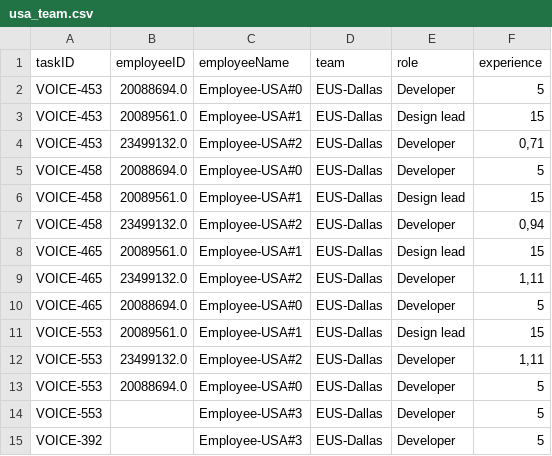
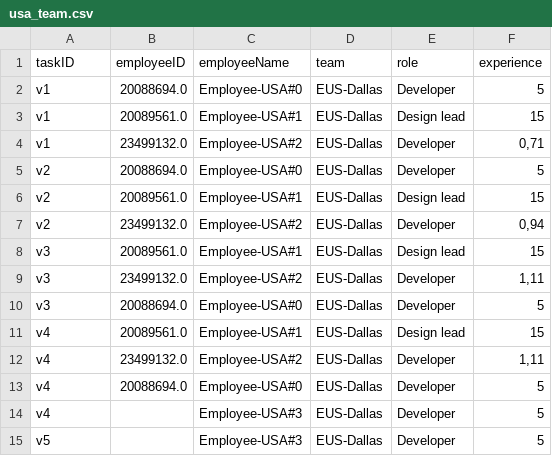
Before and after one commit to Technical-Debt-Large-Scale/tdmls, a CSV file: dataset/usa_team.csv, drawn as a sheet.

```diff
--- a/dataset/usa_team.csv
+++ b/dataset/usa_team.csv
@@ -1,15 +1,15 @@
 taskID;employeeID;employeeName;team;role;experience
-VOICE-453;20088694.0;Employee-USA#0;EUS-Dallas;Developer;5
-VOICE-453;20089561.0;Employee-USA#1;EUS-Dallas;Design lead;15
-VOICE-453;23499132.0;Employee-USA#2;EUS-Dallas;Developer;0,71
-VOICE-458;20088694.0;Employee-USA#0;EUS-Dallas;Developer;5
-VOICE-458;20089561.0;Employee-USA#1;EUS-Dallas;Design lead;15
-VOICE-458;23499132.0;Employee-USA#2;EUS-Dallas;Developer;0,94
-VOICE-465;20089561.0;Employee-USA#1;EUS-Dallas;Design lead;15
-VOICE-465;23499132.0;Employee-USA#2;EUS-Dallas;Developer;1,11
-VOICE-465;20088694.0;Employee-USA#0;EUS-Dallas;Developer;5
-VOICE-553;20089561.0;Employee-USA#1;EUS-Dallas;Design lead;15
-VOICE-553;23499132.0;Employee-USA#2;EUS-Dallas;Developer;1,11
-VOICE-553;20088694.0;Employee-USA#0;EUS-Dallas;Developer;5
-VOICE-553;;Employee-USA#3;EUS-Dallas;Developer;5
-VOICE-392;;Employee-USA#3;EUS-Dallas;Developer;5
+v1;20088694.0;Employee-USA#0;EUS-Dallas;Developer;5
+v1;20089561.0;Employee-USA#1;EUS-Dallas;Design lead;15
+v1;23499132.0;Employee-USA#2;EUS-Dallas;Developer;0,71
+v2;20088694.0;Employee-USA#0;EUS-Dallas;Developer;5
+v2;20089561.0;Employee-USA#1;EUS-Dallas;Design lead;15
+v2;23499132.0;Employee-USA#2;EUS-Dallas;Developer;0,94
+v3;20089561.0;Employee-USA#1;EUS-Dallas;Design lead;15
+v3;23499132.0;Employee-USA#2;EUS-Dallas;Developer;1,11
+v3;20088694.0;Employee-USA#0;EUS-Dallas;Developer;5
+v4;20089561.0;Employee-USA#1;EUS-Dallas;Design lead;15
+v4;23499132.0;Employee-USA#2;EUS-Dallas;Developer;1,11
+v4;20088694.0;Employee-USA#0;EUS-Dallas;Developer;5
+v4;;Employee-USA#3;EUS-Dallas;Developer;5
+v5;;Employee-USA#3;EUS-Dallas;Developer;5
```
Also changed, not shown: dataset/indian_team.csv, dataset/italy_team.csv, 3 other files.
